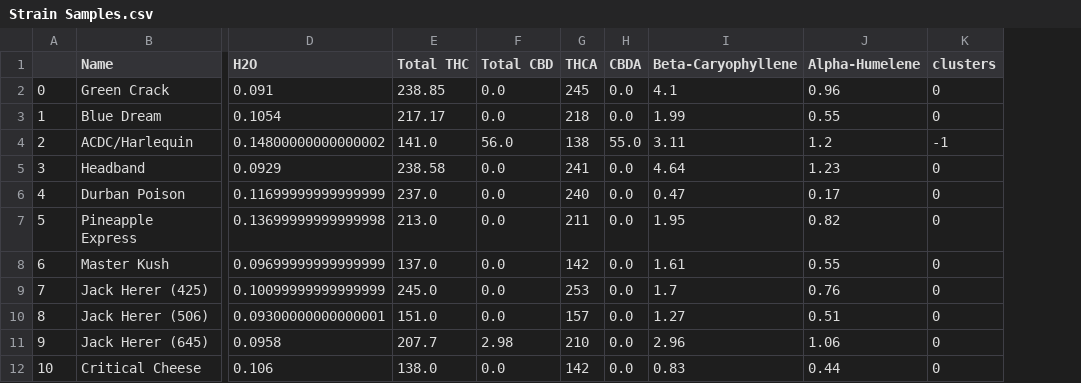
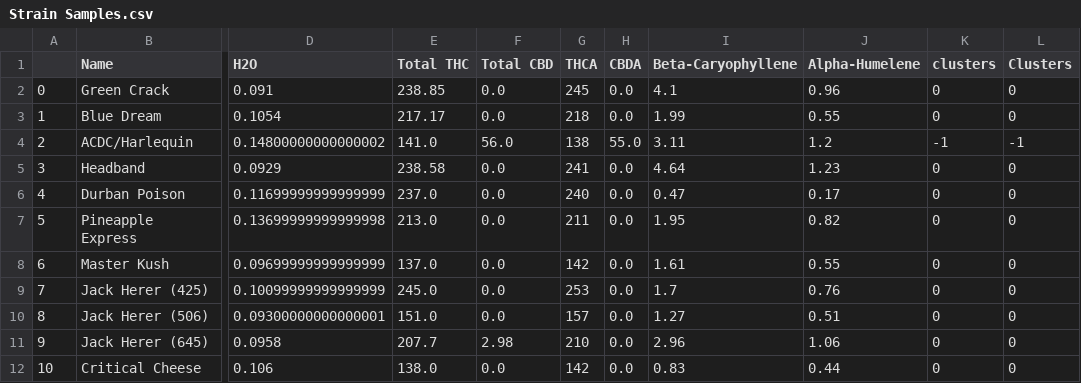
Before and after one commit to nmwhitehead/Blog-Stuff, a CSV file: Strain Samples.csv, drawn as a sheet; only a part is shown, gaps mark what is left out; the diff names each change by its address in the sheet, - before the commit and + after, or states it on an @@ line.

Commit message:
Updates Strain Data

```diff
--- a/Strain Samples.csv
+++ b/Strain Samples.csv
+column L (Clusters), rows 2-12: 0 | 0 | -1 | 0 | 0 | 0 | 0 | 0 | 0 | 0 | 0
```
